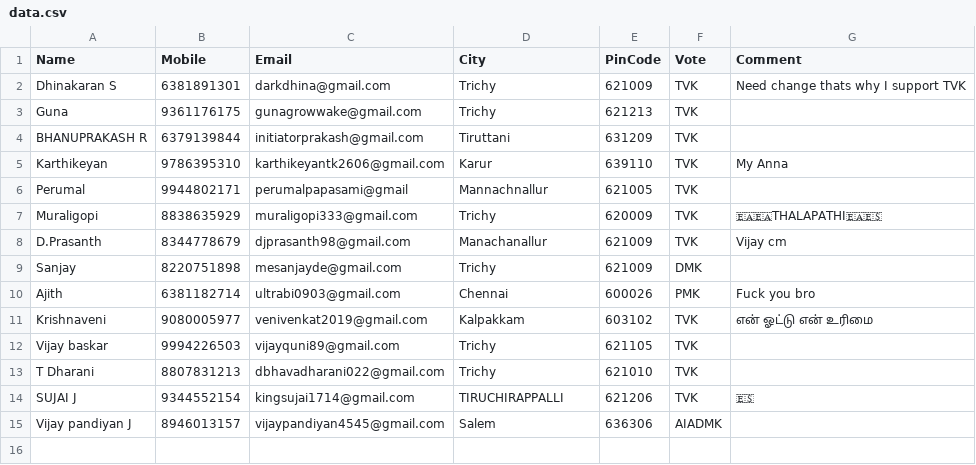
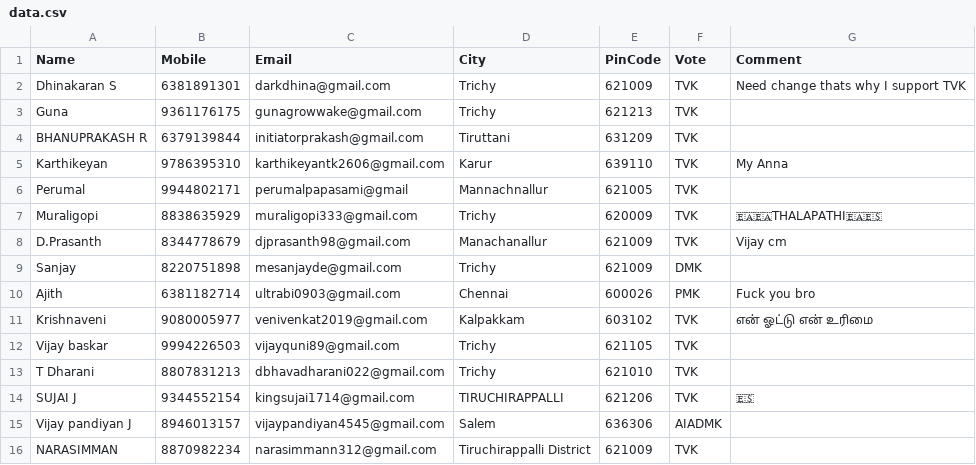
Before and after one commit to darkdhina-1300/tn-election-surveyv1, a CSV file: data.csv, drawn as a sheet.

Commit message:
Add new survey response

```diff
--- a/data.csv
+++ b/data.csv
@@ -15 +15,2 @@ SUJAI J,9344552154,kingsujai1714@gmail.com,TIRUCHIRAPPALLI,621206,TVK,🇪🇸
 Vijay pandiyan J,8946013157,vijaypandiyan4545@gmail.com,Salem,636306,AIADMK,
+NARASIMMAN,8870982234,narasimmann312@gmail.com,Tiruchirappalli District,621009,TVK,
```
